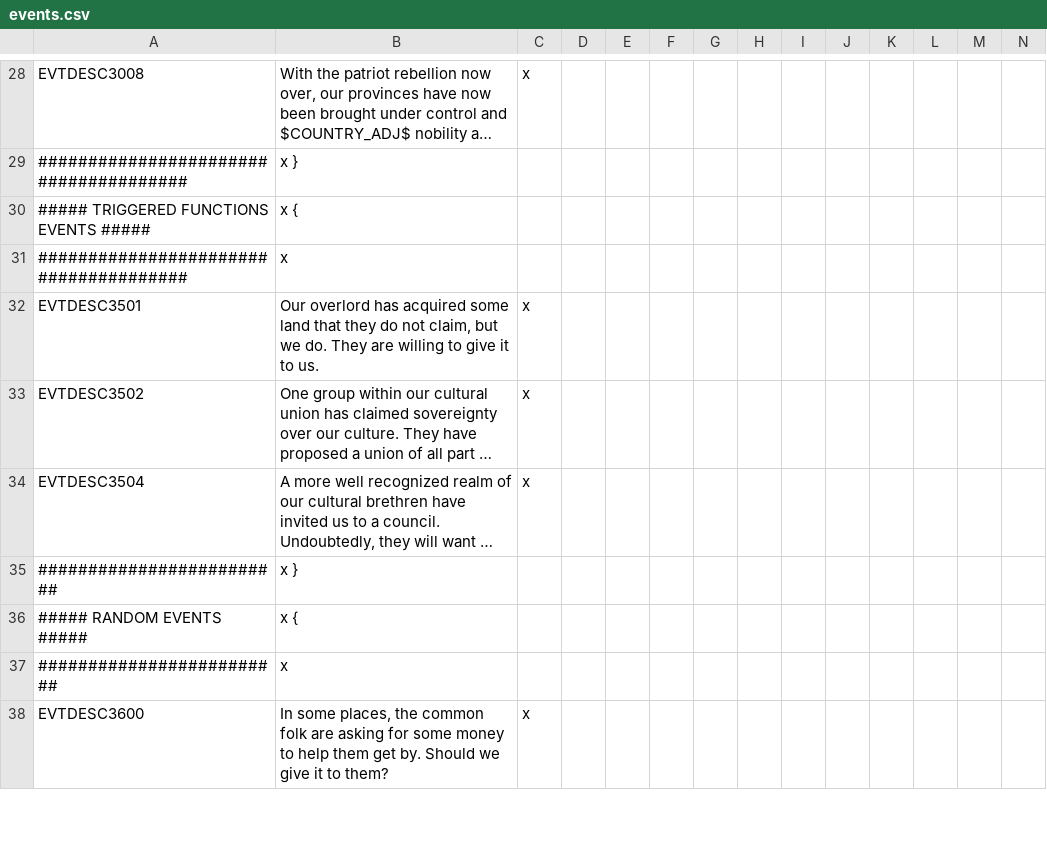
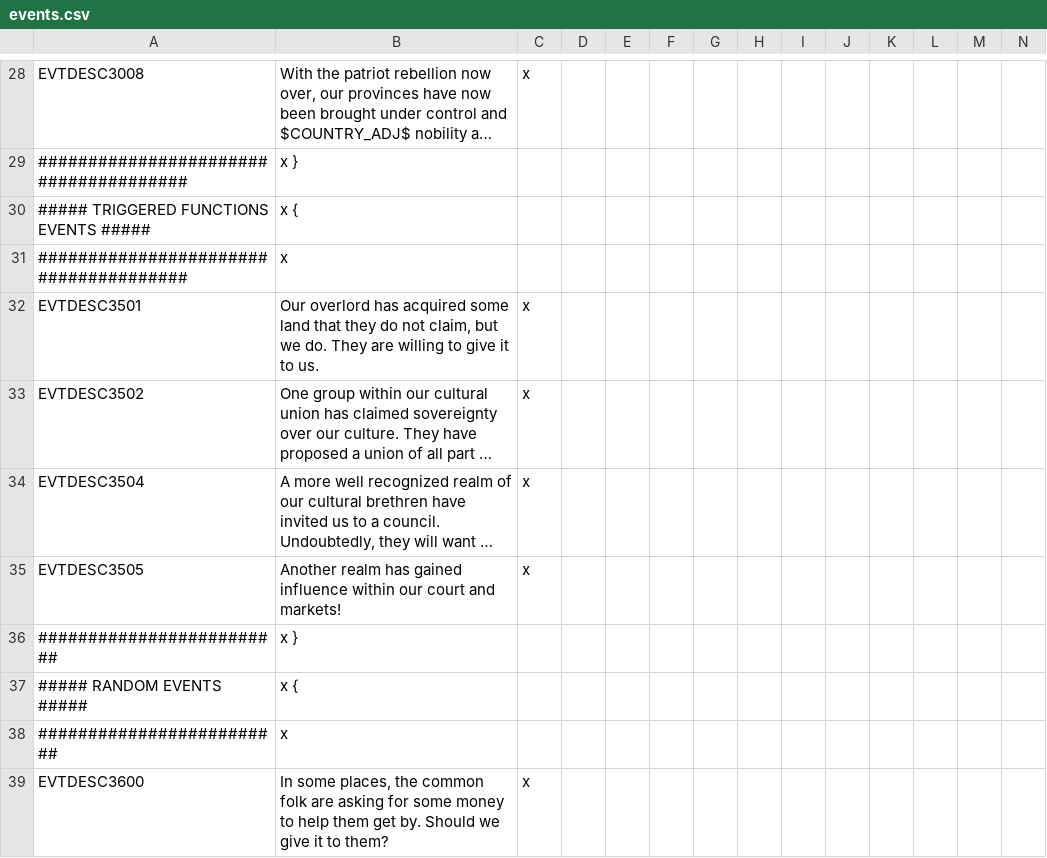
Before and after one commit to kvopper/TTA-Victoria-2, a CSV file: localisation/events.csv, drawn as a sheet; only a part is shown, gaps mark what is left out; long unchanged cells end in …; the diff names each change by its address in the sheet, - before the commit and + after, or states it on an @@ line.

```diff
--- a/localisation/events.csv
+++ b/localisation/events.csv
+row 35: EVTDESC3505 | Another realm has gained influence within our court and markets! | x
```
Also changed, not shown: localisation/decisions.csv, localisation/map.csv, 8 other files.
